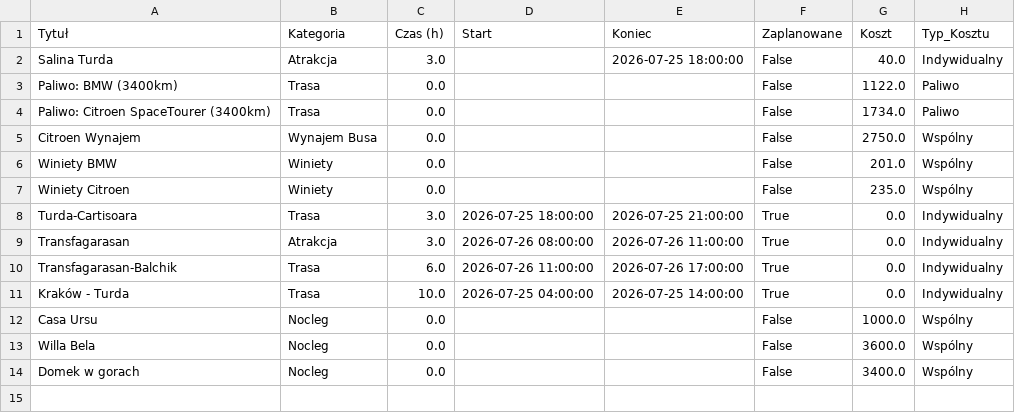
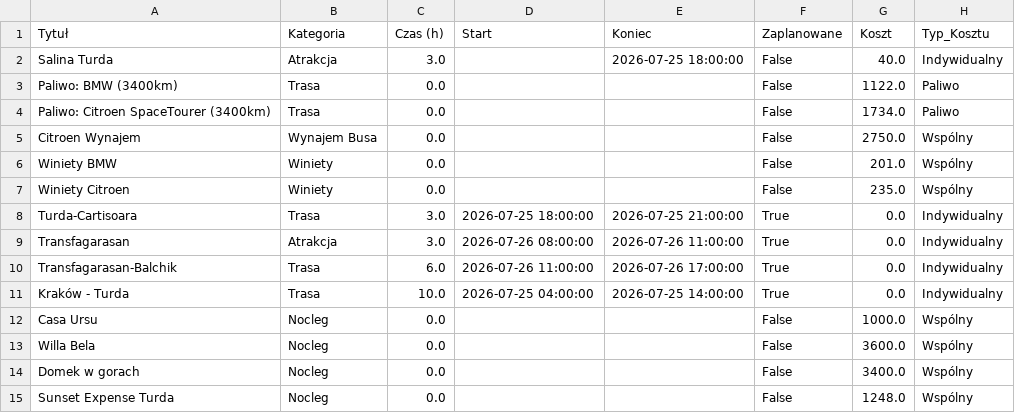
Before and after one commit to PatrykMolo/Zwariowana-Przygoda, a CSV file: default_data.csv, drawn as a sheet; the diff names each change by its address in the sheet, - before the commit and + after, or states it on an @@ line.

Commit message:
Update

```diff
--- a/default_data.csv
+++ b/default_data.csv
+row 15: Sunset Expense Turda | Nocleg | 0.0 |  |  | False | 1248.0 | Wspólny
```
